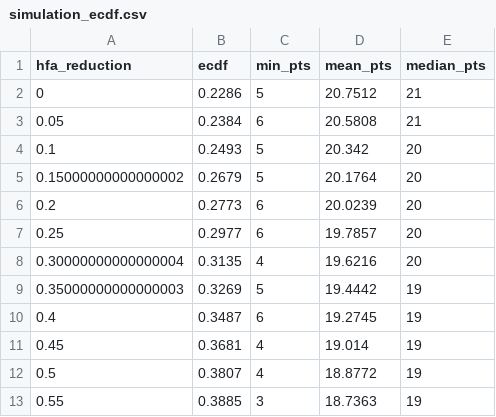
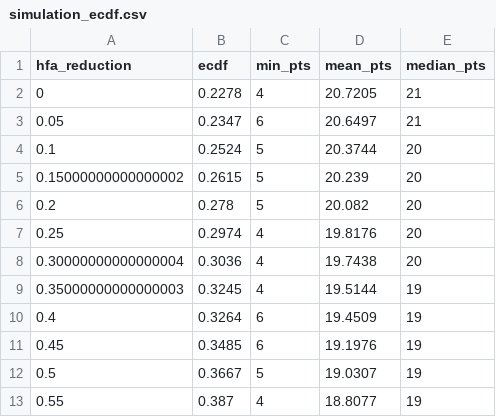
Before and after one commit to lbenz730/soccer_hfa, a CSV file: portuguese_liga/sims/simulation_ecdf.csv, drawn as a sheet; only a part is shown; the diff covers the shown part only.

```diff
--- a/portuguese_liga/sims/simulation_ecdf.csv
+++ b/portuguese_liga/sims/simulation_ecdf.csv
@@ -1,13 +1,13 @@
 hfa_reduction,ecdf,min_pts,mean_pts,median_pts
-0,0.2286,5,20.7512,21
-0.05,0.2384,6,20.5808,21
-0.1,0.2493,5,20.342,20
-0.15000000000000002,0.2679,5,20.1764,20
-0.2,0.2773,6,20.0239,20
-0.25,0.2977,6,19.7857,20
-0.30000000000000004,0.3135,4,19.6216,20
-0.35000000000000003,0.3269,5,19.4442,19
-0.4,0.3487,6,19.2745,19
-0.45,0.3681,4,19.014,19
-0.5,0.3807,4,18.8772,19
-0.55,0.3885,3,18.7363,19
+0,0.2278,4,20.7205,21
+0.05,0.2347,6,20.6497,21
+0.1,0.2524,5,20.3744,20
+0.15000000000000002,0.2615,5,20.239,20
+0.2,0.278,5,20.082,20
+0.25,0.2974,4,19.8176,20
+0.30000000000000004,0.3036,4,19.7438,20
+0.35000000000000003,0.3245,4,19.5144,19
+0.4,0.3264,6,19.4509,19
+0.45,0.3485,6,19.1976,19
+0.5,0.3667,5,19.0307,19
+0.55,0.387,4,18.8077,19
```
Also changed, not shown: 26 edited cells elsewhere in this file, austrian_bundesliga/sims/simulation_ecdf.csv, danish_superliga/sims/simulation_ecdf.csv, 39 other files.
